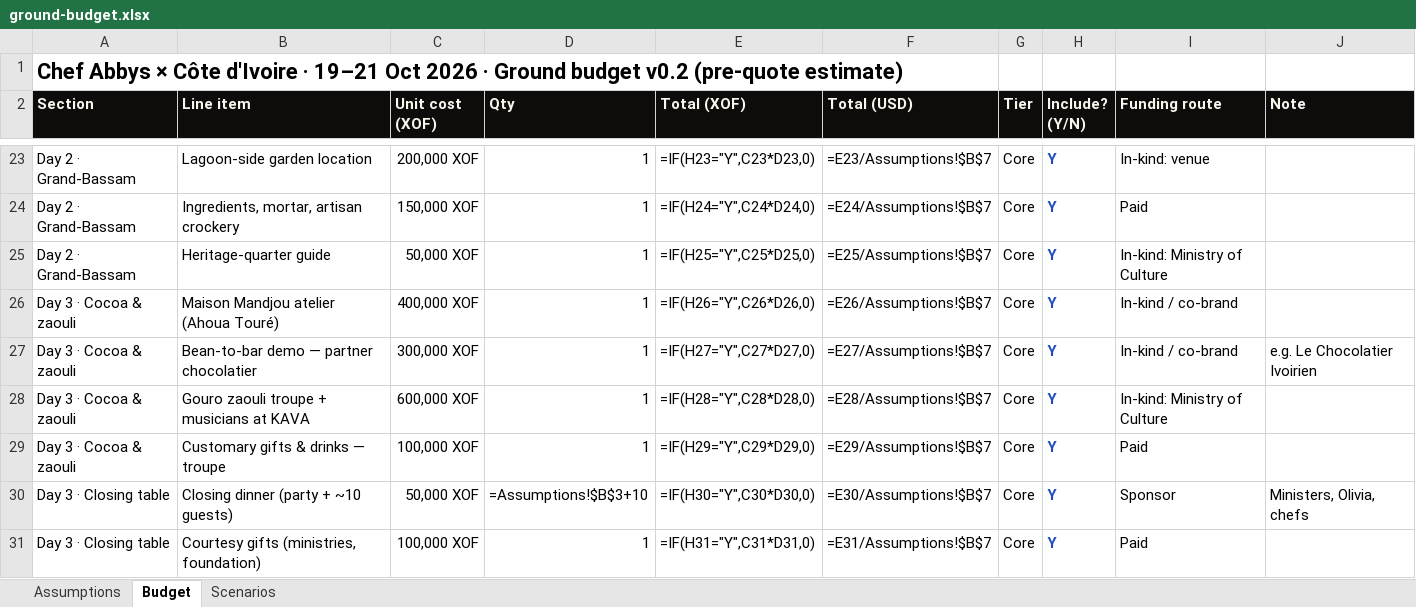
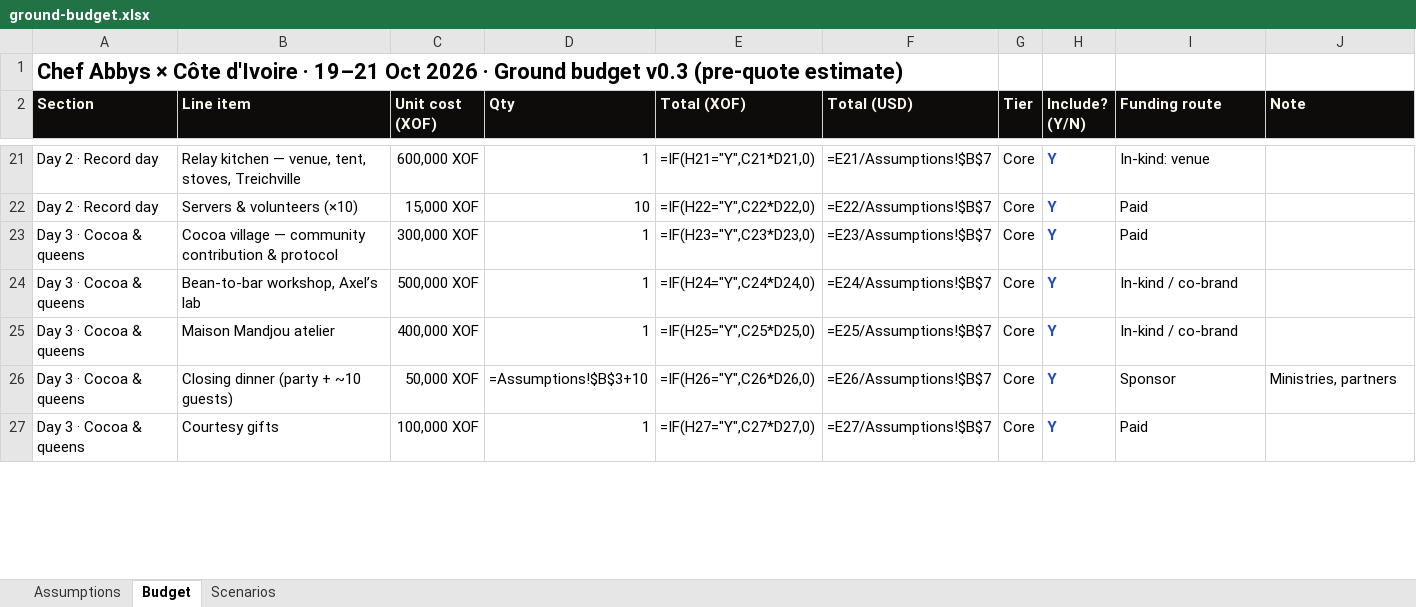
Before and after one commit to atoureconsulting/Chef-Abbys-Ivory-Coast-Atoure, an Excel workbook: 03-budget/ground-budget.xlsx, sheet Budget, drawn as a sheet; only a part is shown, gaps mark what is left out; values as stored, in another font and other column widths than the file's, no borders; formulas without a stored value are shown as written; removed rows and columns are numbered as before the commit, all else as after; the diff covers the shown part only; the diff names each change by its address in the sheet, - before the commit and + after, or states it on an @@ line.

```diff
--- a/03-budget/ground-budget.xlsx (sheet Budget)
+++ b/03-budget/ground-budget.xlsx (sheet Budget)
-A1 (Section): …Ground budget v0.2 (pre-quote estimate)
+A1 (Section): …Ground budget v0.3 (pre-quote estimate)
-A21 (Section): Day 2 · Grand-Bassam
+A21 (Section): Day 2 · Record day
-B21 (Line item): Lagoon-side garden location
+B21 (Line item): Relay kitchen — venue, tent, stoves, Treichville
-C21 (Unit cost (XOF)): 200,000 XOF
+C21 (Unit cost (XOF)): 600,000 XOF
-E21 (Total (XOF)): =IF(H23="Y",C23*D23,0)
+E21 (Total (XOF)): =IF(H21="Y",C21*D21,0)
-F21 (Total (USD)): =E23/Assumptions!$B$7
+F21 (Total (USD)): =E21/Assumptions!$B$7
+row 22: Day 2 · Record day | Servers & volunteers (×10) | 15,000 XOF | 10 | =IF(H22="Y",C22*D22,0) | =E22/Assumptions!$B$7 | Core | Y | Paid
-A23:A24 (Section): Day 2 · Grand-Bassam
+A23:A24 (Section): Day 3 · Cocoa & queens
-B23 (Line item): Ingredients, mortar, artisan crockery
+B23 (Line item): Cocoa village — community contribution & protocol
-C23 (Unit cost (XOF)): 150,000 XOF
+C23 (Unit cost (XOF)): 300,000 XOF
-E23 (Total (XOF)): =IF(H24="Y",C24*D24,0)
+E23 (Total (XOF)): =IF(H23="Y",C23*D23,0)
-F23 (Total (USD)): =E24/Assumptions!$B$7
+F23 (Total (USD)): =E23/Assumptions!$B$7
-B24 (Line item): Heritage-quarter guide
+B24 (Line item): Bean-to-bar workshop, Axel’s lab
-C24 (Unit cost (XOF)): 50,000 XOF
+C24 (Unit cost (XOF)): 500,000 XOF
-E24 (Total (XOF)): =IF(H25="Y",C25*D25,0)
+E24 (Total (XOF)): =IF(H24="Y",C24*D24,0)
-F24 (Total (USD)): =E25/Assumptions!$B$7
+F24 (Total (USD)): =E24/Assumptions!$B$7
-I24 (Funding route): In-kind: Ministry of Culture
+I24 (Funding route): In-kind / co-brand
-A25 (Section): Day 3 · Cocoa & zaouli
+A25 (Section): Day 3 · Cocoa & queens
-B25 (Line item): Maison Mandjou atelier (Ahoua Touré)
+B25 (Line item): Maison Mandjou atelier
-E25 (Total (XOF)): =IF(H26="Y",C26*D26,0)
+E25 (Total (XOF)): =IF(H25="Y",C25*D25,0)
-F25 (Total (USD)): =E26/Assumptions!$B$7
+F25 (Total (USD)): =E25/Assumptions!$B$7
-row 27: Day 3 · Cocoa & zaouli | Bean-to-bar demo — partner chocolatier | 300,000 XOF | 1 | =IF(H27="Y",C27*D27,0) | =E27/Assumptions!$B$7 | Core | Y | In-kind / co-brand | e.g. Le Chocolatier Ivoirien
-row 28: Day 3 · Cocoa & zaouli | Gouro zaouli troupe + musicians at KAVA | 600,000 XOF | 1 | =IF(H28="Y",C28*D28,0) | =E28/Assumptions!$B$7 | Core | Y | In-kind: Ministry of Culture
-row 29: Day 3 · Cocoa & zaouli | Customary gifts & drinks — troupe | 100,000 XOF | 1 | =IF(H29="Y",C29*D29,0) | =E29/Assumptions!$B$7 | Core | Y | Paid
-A26:A27 (Section): Day 3 · Closing table
+A26:A27 (Section): Day 3 · Cocoa & queens
-E26 (Total (XOF)): =IF(H30="Y",C30*D30,0)
+E26 (Total (XOF)): =IF(H26="Y",C26*D26,0)
-F26 (Total (USD)): =E30/Assumptions!$B$7
+F26 (Total (USD)): =E26/Assumptions!$B$7
-J26 (Note): Ministers, Olivia, chefs
+J26 (Note): Ministries, partners
-B27 (Line item): Courtesy gifts (ministries, foundation)
+B27 (Line item): Courtesy gifts
-E27 (Total (XOF)): =IF(H31="Y",C31*D31,0)
+E27 (Total (XOF)): =IF(H27="Y",C27*D27,0)
-F27 (Total (USD)): =E31/Assumptions!$B$7
+F27 (Total (USD)): =E27/Assumptions!$B$7
```
Also changed, not shown: 2 added rows, 7 removed rows and 59 edited cells elsewhere in this sheet, sheet Scenarios, sheet Assumptions, 1 other file.
